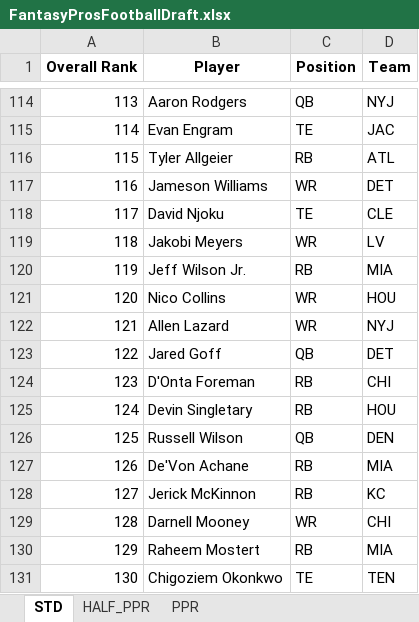
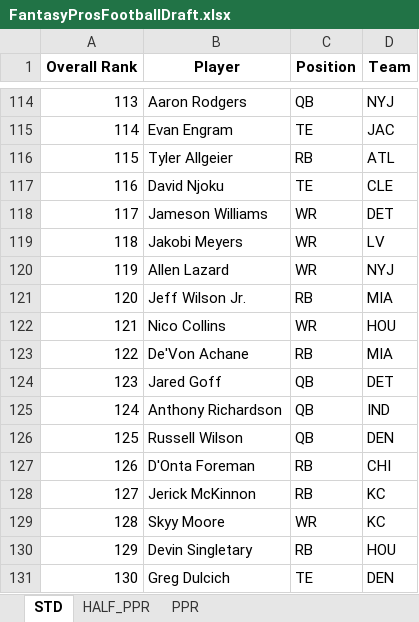
Before and after one commit to barbacbd/FantasyRankings, an Excel workbook: docs/FantasyProsFootballDraft.xlsx, sheet STD, drawn as a sheet; only a part is shown, gaps mark what is left out; values as stored, in another font and other column widths than the file's, no borders; the diff covers the shown part only; the diff names each change by its address in the sheet, - before the commit and + after, or states it on an @@ line.

```diff
--- a/docs/FantasyProsFootballDraft.xlsx (sheet STD)
+++ b/docs/FantasyProsFootballDraft.xlsx (sheet STD)
-B117 (Player): Jameson Williams
+B117 (Player): David Njoku
-C117 (Position): WR
+C117 (Position): TE
-D117 (Team): DET
+D117 (Team): CLE
-B118 (Player): David Njoku
+B118 (Player): Jameson Williams
-C118 (Position): TE
+C118 (Position): WR
-D118 (Team): CLE
+D118 (Team): DET
-B120 (Player): Jeff Wilson Jr.
+B120 (Player): Allen Lazard
-C120 (Position): RB
+C120 (Position): WR
-D120 (Team): MIA
+D120 (Team): NYJ
-B121 (Player): Nico Collins
+B121 (Player): Jeff Wilson Jr.
-C121 (Position): WR
+C121 (Position): RB
-D121 (Team): HOU
+D121 (Team): MIA
-B122 (Player): Allen Lazard
+B122 (Player): Nico Collins
-D122 (Team): NYJ
+D122 (Team): HOU
-B123 (Player): Jared Goff
+B123 (Player): De'Von Achane
-C123 (Position): QB
+C123 (Position): RB
-D123 (Team): DET
+D123 (Team): MIA
-B124 (Player): D'Onta Foreman
+B124 (Player): Jared Goff
-C124:C125 (Position): RB
+C124:C125 (Position): QB
-D124 (Team): CHI
+D124 (Team): DET
-B125 (Player): Devin Singletary
+B125 (Player): Anthony Richardson
-D125 (Team): HOU
+D125 (Team): IND
-B127 (Player): De'Von Achane
+B127 (Player): D'Onta Foreman
-D127 (Team): MIA
+D127 (Team): CHI
-B129 (Player): Darnell Mooney
+B129 (Player): Skyy Moore
-D129 (Team): CHI
+D129 (Team): KC
-B130 (Player): Raheem Mostert
+B130 (Player): Devin Singletary
-D130 (Team): MIA
+D130 (Team): HOU
-B131 (Player): Chigoziem Okonkwo
+B131 (Player): Greg Dulcich
-D131 (Team): TEN
+D131 (Team): DEN
```
Also changed, not shown: 725 edited cells elsewhere in this sheet, sheet HALF_PPR, sheet PPR, docs/FantasyProsBaseballDraft.xlsx, docs/FantasyProsHockeyDraft.xlsx, 6 other files.
